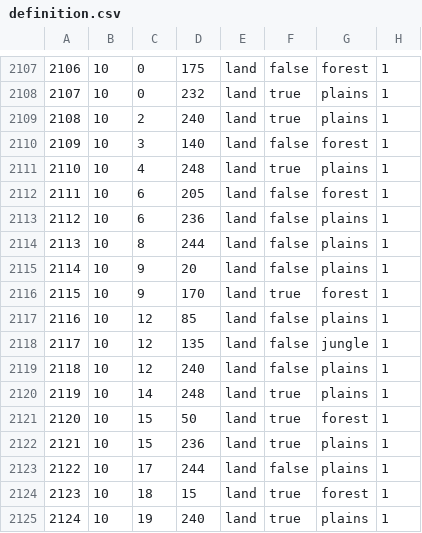
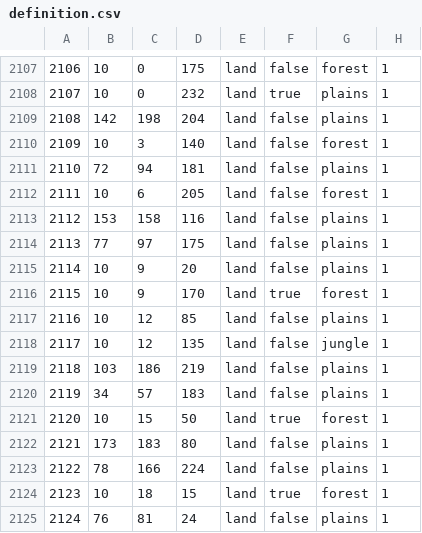
Before and after one commit to N0zza/MappaMundi, a CSV file: map/definition.csv, drawn as a sheet; only a part is shown, gaps mark what is left out; the diff covers the shown part only.

```diff
--- a/map/definition.csv
+++ b/map/definition.csv
@@ -2108,8 +2108,8 @@
 2107;10;0;232;land;true;plains;1
-2108;10;2;240;land;true;plains;1
+2108;142;198;204;land;false;plains;1
 2109;10;3;140;land;false;forest;1
-2110;10;4;248;land;true;plains;1
+2110;72;94;181;land;false;plains;1
 2111;10;6;205;land;false;forest;1
-2112;10;6;236;land;false;plains;1
-2113;10;8;244;land;false;plains;1
+2112;153;158;116;land;false;plains;1
+2113;77;97;175;land;false;plains;1
 2114;10;9;20;land;false;plains;1
@@ -2118,8 +2118,8 @@
 2117;10;12;135;land;false;jungle;1
-2118;10;12;240;land;false;plains;1
-2119;10;14;248;land;true;plains;1
+2118;103;186;219;land;false;plains;1
+2119;34;57;183;land;false;plains;1
 2120;10;15;50;land;true;forest;1
-2121;10;15;236;land;true;plains;1
-2122;10;17;244;land;false;plains;1
+2121;173;183;80;land;false;plains;1
+2122;78;166;224;land;false;plains;1
 2123;10;18;15;land;true;forest;1
-2124;10;19;240;land;true;plains;1
+2124;76;81;24;land;false;plains;1
```
Also changed, not shown: 59 edited cells elsewhere in this file, 37 other files.
